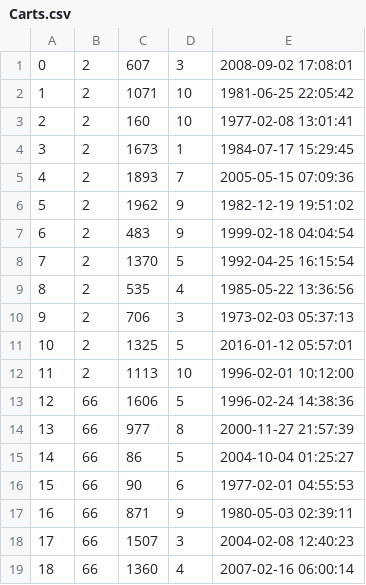
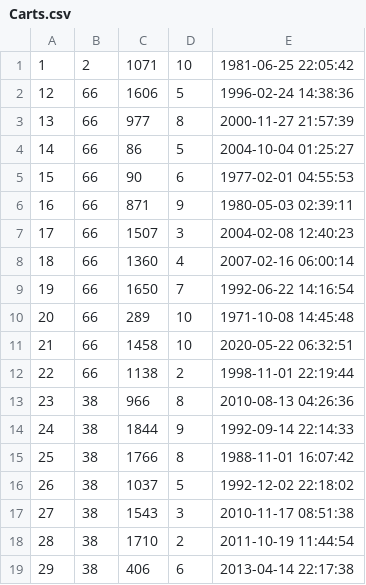
Before and after one commit to alexanderwhang/mini-amazon, a CSV file: db/data/Carts.csv, drawn as a sheet; only a part is shown; the shorter side is filled out with more unchanged rows; the diff names each change by its address in the sheet, - before the commit and + after, or states it on an @@ line.

```diff
--- a/db/data/Carts.csv
+++ b/db/data/Carts.csv
-row 1: 0 | 2 | 607 | 3 | 2008-09-02 17:08:01
-row 3: 2 | 2 | 160 | 10 | 1977-02-08 13:01:41
-row 4: 3 | 2 | 1673 | 1 | 1984-07-17 15:29:45
-row 5: 4 | 2 | 1893 | 7 | 2005-05-15 07:09:36
-row 6: 5 | 2 | 1962 | 9 | 1982-12-19 19:51:02
-row 7: 6 | 2 | 483 | 9 | 1999-02-18 04:04:54
-row 8: 7 | 2 | 1370 | 5 | 1992-04-25 16:15:54
-row 9: 8 | 2 | 535 | 4 | 1985-05-22 13:36:56
-row 10: 9 | 2 | 706 | 3 | 1973-02-03 05:37:13
-row 11: 10 | 2 | 1325 | 5 | 2016-01-12 05:57:01
-row 12: 11 | 2 | 1113 | 10 | 1996-02-01 10:12:00
```
Also changed, not shown: 7 other files.
